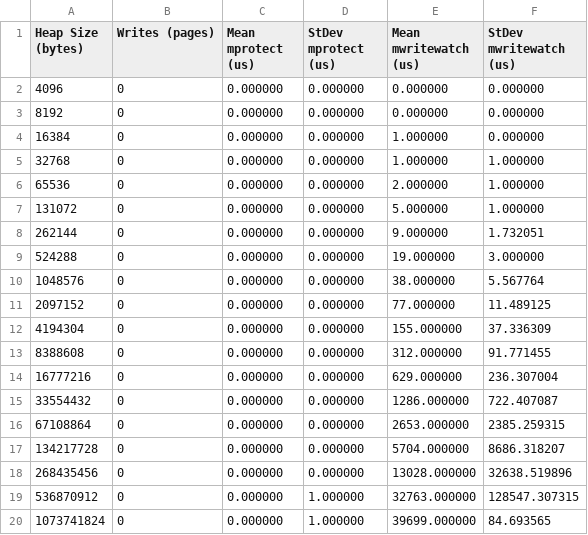
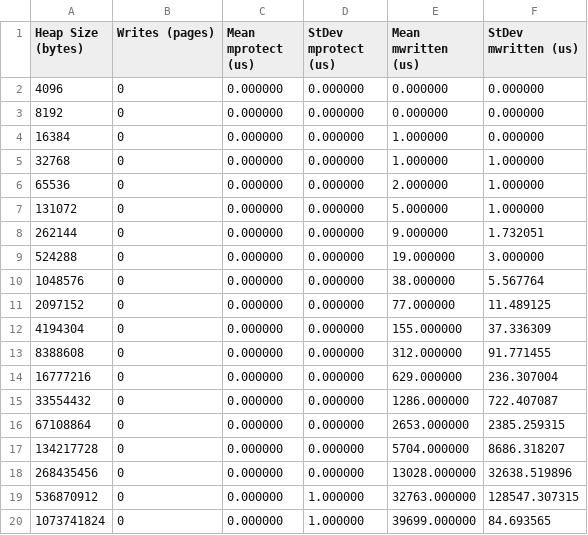
Before and after one commit to henry-thompson/writewatch-benchmarks, a TSV file: mprotect-vs-mww/results-0-writes.tsv, drawn as a sheet.

Commit message:
mwritewatch -> mwritten

```diff
--- a/mprotect-vs-mww/results-0-writes.tsv
+++ b/mprotect-vs-mww/results-0-writes.tsv
@@ -1,2 +1,2 @@
-Heap Size (bytes)	Writes (pages)	Mean mprotect (us)	StDev mprotect (us)	Mean mwritewatch (us)	StDev mwritewatch (us)
+Heap Size (bytes)	Writes (pages)	Mean mprotect (us)	StDev mprotect (us)	Mean mwritten (us)	StDev mwritten (us)
 4096	0	0.000000	0.000000	0.000000	0.000000
```
Also changed, not shown: mprotect-vs-mww/results-1-writes.tsv, mprotect-vs-mww/results-1024-writes.tsv, 29 other files.
